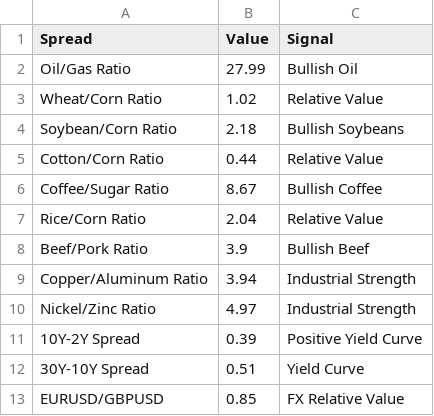
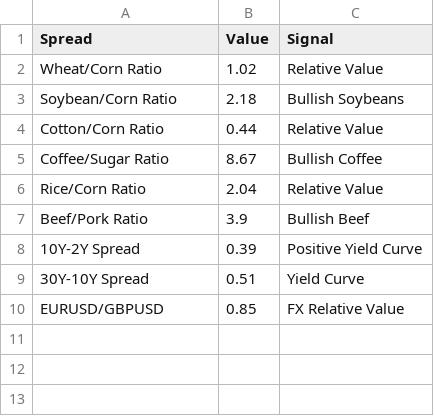
Before and after one commit to Rajatpatyal/Fred_Commodity_Yield, a CSV file: output/macro_spreads.csv, drawn as a sheet; the diff names each change by its address in the sheet, - before the commit and + after, or states it on an @@ line.

```diff
--- a/output/macro_spreads.csv
+++ b/output/macro_spreads.csv
-row 2: Oil/Gas Ratio | 27.99 | Bullish Oil
-row 9: Copper/Aluminum Ratio | 3.94 | Industrial Strength
-row 10: Nickel/Zinc Ratio | 4.97 | Industrial Strength
```
Also changed, not shown: output/macro_opportunities.csv, output/macro_snapshot.csv, 8 other files.
